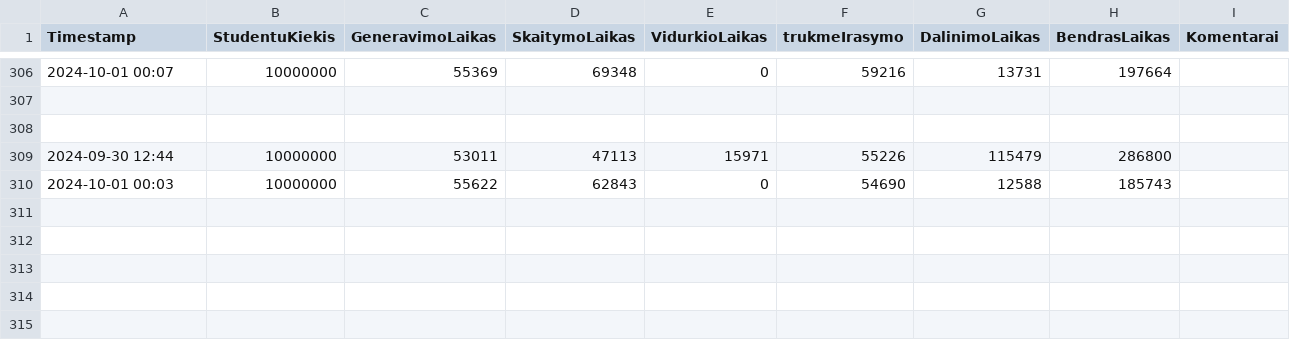
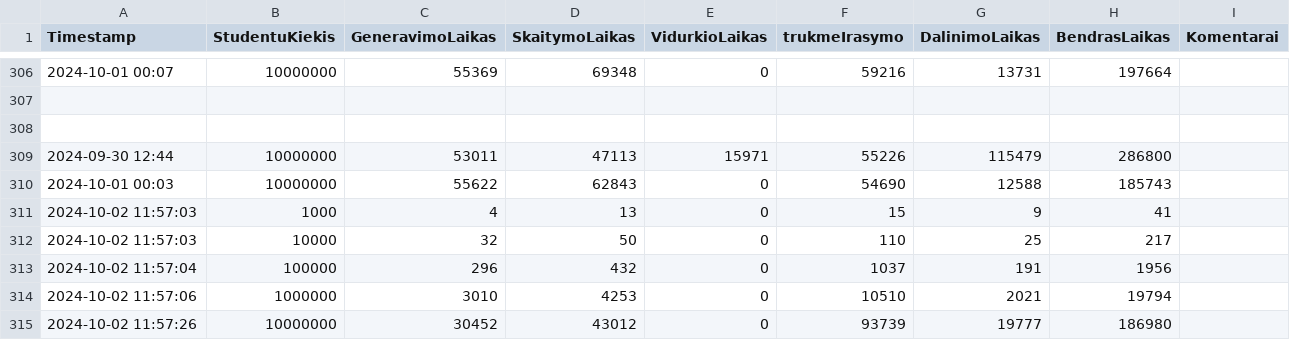
Before and after one commit to Friebay/ObjProg_Ver1, a CSV file: isskaidymas/performance_data.csv, drawn as a sheet; only a part is shown, gaps mark what is left out; the diff names each change by its address in the sheet, - before the commit and + after, or states it on an @@ line.

```diff
--- a/isskaidymas/performance_data.csv
+++ b/isskaidymas/performance_data.csv
+row 311: 2024-10-02 11:57:03 | 1000 | 4 | 13 | 0 | 15 | 9 | 41
+row 312: 2024-10-02 11:57:03 | 10000 | 32 | 50 | 0 | 110 | 25 | 217
+row 313: 2024-10-02 11:57:04 | 100000 | 296 | 432 | 0 | 1037 | 191 | 1956
+row 314: 2024-10-02 11:57:06 | 1000000 | 3010 | 4253 | 0 | 10510 | 2021 | 19794
+row 315: 2024-10-02 11:57:26 | 10000000 | 30452 | 43012 | 0 | 93739 | 19777 | 186980
```
Also changed, not shown: 3 other files.
